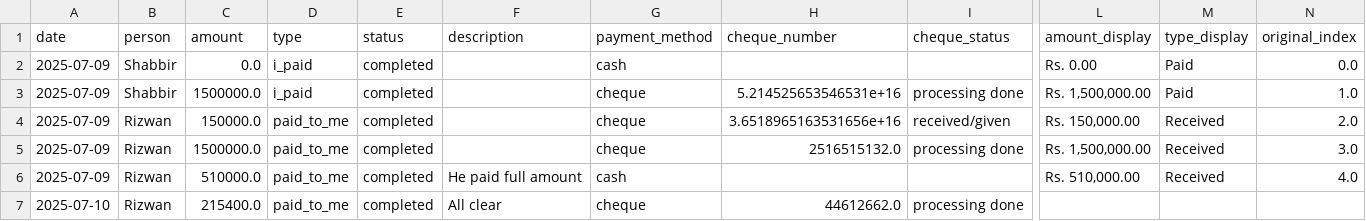
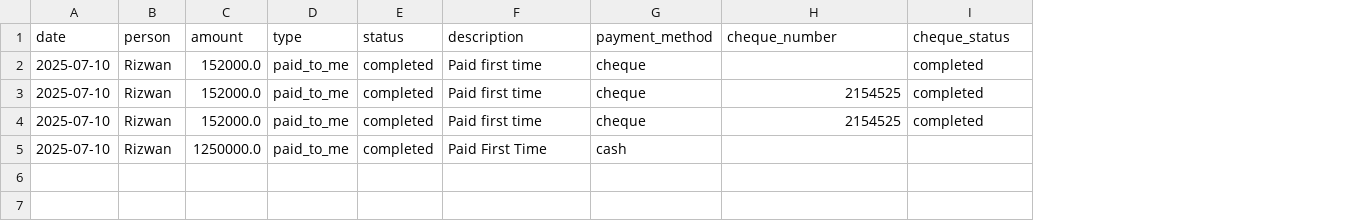
Before and after one commit to Atonomous/payments-summary, a CSV file: payments.csv, drawn as a sheet; only a part is shown, gaps mark what is left out; removed rows and columns are numbered as before the commit, all else as after; rows hold the shown columns only; the diff names each change by its address in the sheet, - before the commit and + after, or states it on an @@ line.

Commit message:
Automated update: payment records

```diff
--- a/payments.csv
+++ b/payments.csv
-column L (amount_display), rows 4-5: Rs. 150,000.00 | Rs. 1,500,000.00
-column M (type_display), rows 4-5: Received | Received
-column N (original_index), rows 4-5: 2.0 | 3.0
-row 2: 2025-07-09 | Shabbir | 0.0 | i_paid | completed |  | cash |  |  | Rs. 0.00 | Paid | 0.0
-row 3: 2025-07-09 | Shabbir | 1500000.0 | i_paid | completed |  | cheque | 5.214525653546531e+16 | processing done | Rs. 1,500,000.00 | Paid | 1.0
-A2:A3 (date): 2025-07-09
+A2:A3 (date): 2025-07-10
-C2 (amount): 150000.0
+C2 (amount): 152000.0
-F2:F3 (description): (empty)
+F2:F3 (description): Paid first time
-H2 (cheque_number): 3.6518965163531656e+16
+H2 (cheque_number): (empty)
-I2 (cheque_status): received/given
+I2 (cheque_status): completed
-C3 (amount): 1500000.0
+C3 (amount): 152000.0
-H3 (cheque_number): 2516515132.0
+H3 (cheque_number): 2154525
-I3 (cheque_status): processing done
+I3 (cheque_status): completed
-row 6: 2025-07-09 | Rizwan | 510000.0 | paid_to_me | completed | He paid full amount | cash |  |  | Rs. 510,000.00 | Received | 4.0
-C4 (amount): 215400.0
+C4 (amount): 152000.0
-F4 (description): All clear
+F4 (description): Paid first time
-H4 (cheque_number): 44612662.0
+H4 (cheque_number): 2154525
-I4 (cheque_status): processing done
+I4 (cheque_status): completed
+row 5: 2025-07-10 | Rizwan | 1250000.0 | paid_to_me | completed | Paid First Time | cash
```
Also changed, not shown: 2 other files.
